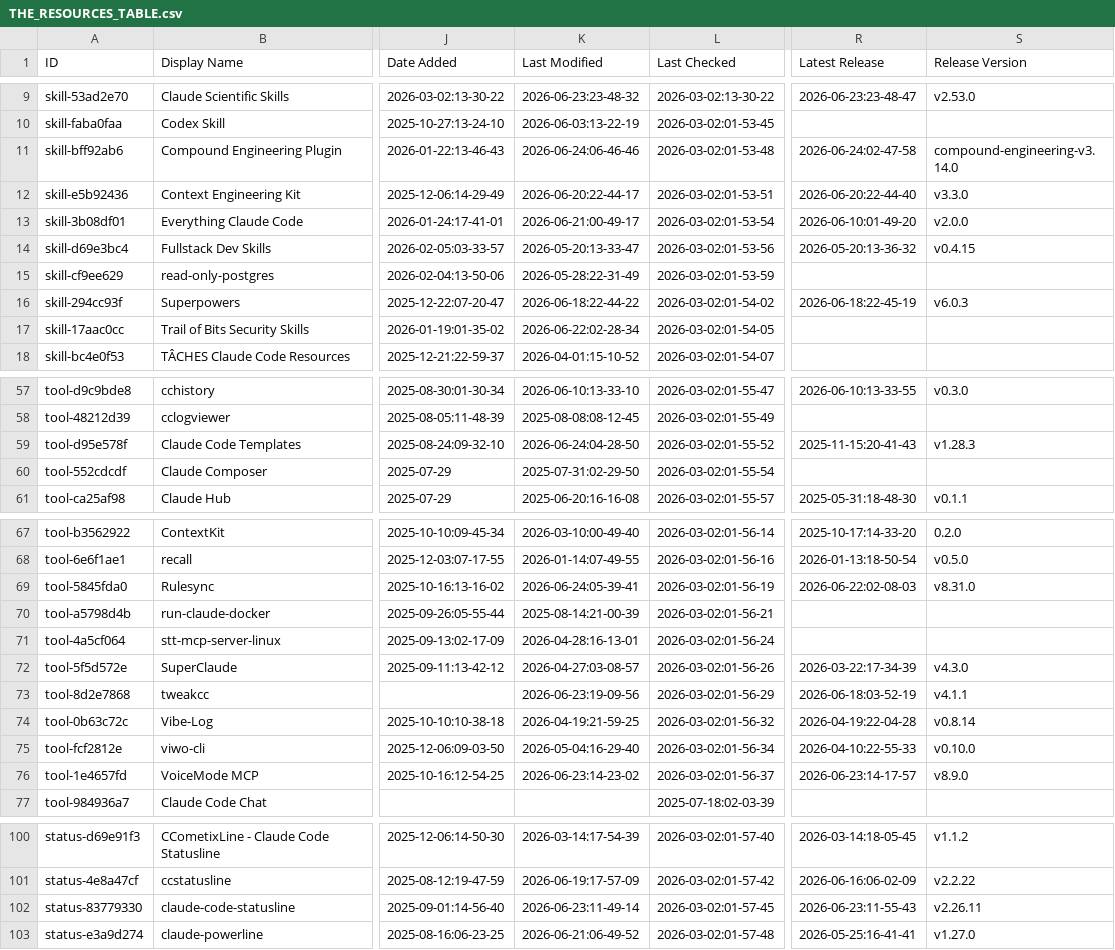
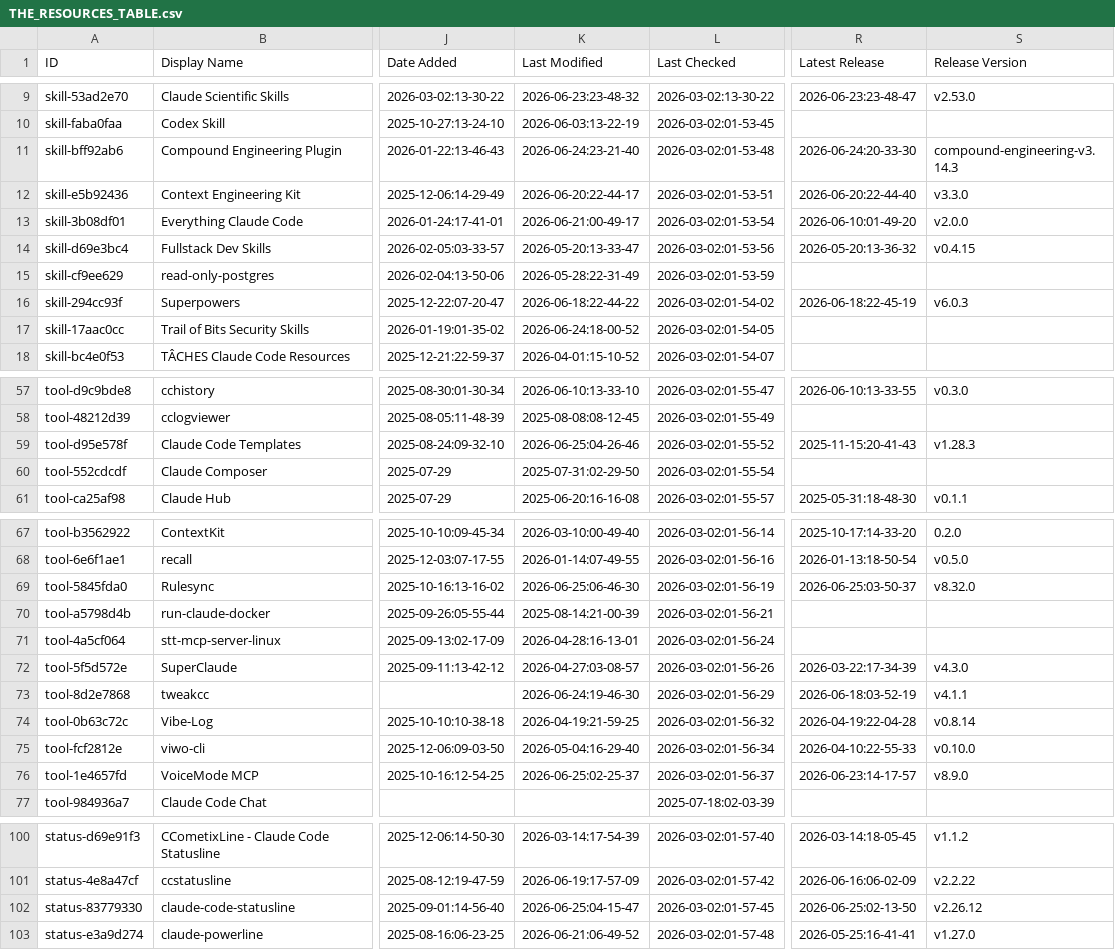
Before and after one commit to vex0rian/awesome-claude-code, a CSV file: THE_RESOURCES_TABLE.csv, drawn as a sheet; only a part is shown, gaps mark what is left out; the diff covers the shown part only; the diff names each change by its address in the sheet, - before the commit and + after, or states it on an @@ line.

```diff
--- a/THE_RESOURCES_TABLE.csv
+++ b/THE_RESOURCES_TABLE.csv
-K11 (Last Modified): 2026-06-24:06-46-46
+K11 (Last Modified): 2026-06-24:23-21-40
-R11 (Latest Release): 2026-06-24:02-47-58
+R11 (Latest Release): 2026-06-24:20-33-30
-S11 (Release Version): compound-engineering-v3.14.0
+S11 (Release Version): compound-engineering-v3.14.3
-K17 (Last Modified): 2026-06-22:02-28-34
+K17 (Last Modified): 2026-06-24:18-00-52
-K59 (Last Modified): 2026-06-24:04-28-50
+K59 (Last Modified): 2026-06-25:04-26-46
-K69 (Last Modified): 2026-06-24:05-39-41
+K69 (Last Modified): 2026-06-25:06-46-30
-R69 (Latest Release): 2026-06-22:02-08-03
+R69 (Latest Release): 2026-06-25:03-50-37
-S69 (Release Version): v8.31.0
+S69 (Release Version): v8.32.0
-K73 (Last Modified): 2026-06-23:19-09-56
+K73 (Last Modified): 2026-06-24:19-46-30
-K76 (Last Modified): 2026-06-23:14-23-02
+K76 (Last Modified): 2026-06-25:02-25-37
-K102 (Last Modified): 2026-06-23:11-49-14
+K102 (Last Modified): 2026-06-25:04-15-47
-R102 (Latest Release): 2026-06-23:11-55-43
+R102 (Latest Release): 2026-06-25:02-13-50
-S102 (Release Version): v2.26.11
+S102 (Release Version): v2.26.12
```
Also changed, not shown: 29 edited cells elsewhere in this file.
